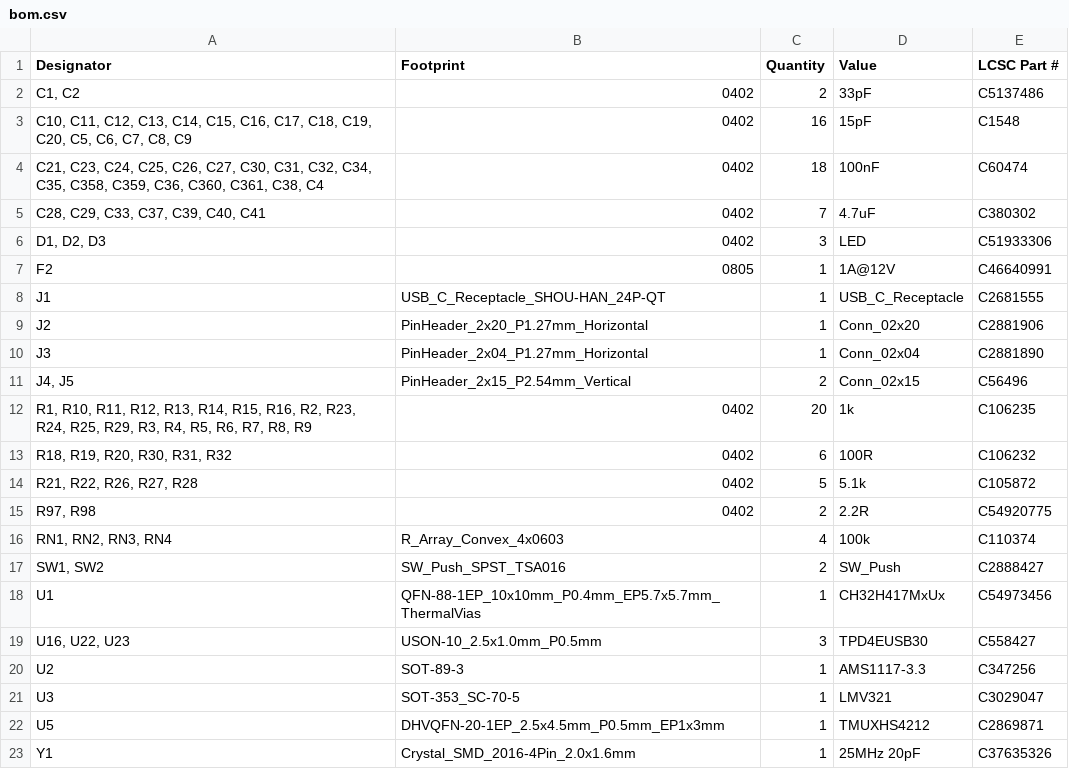
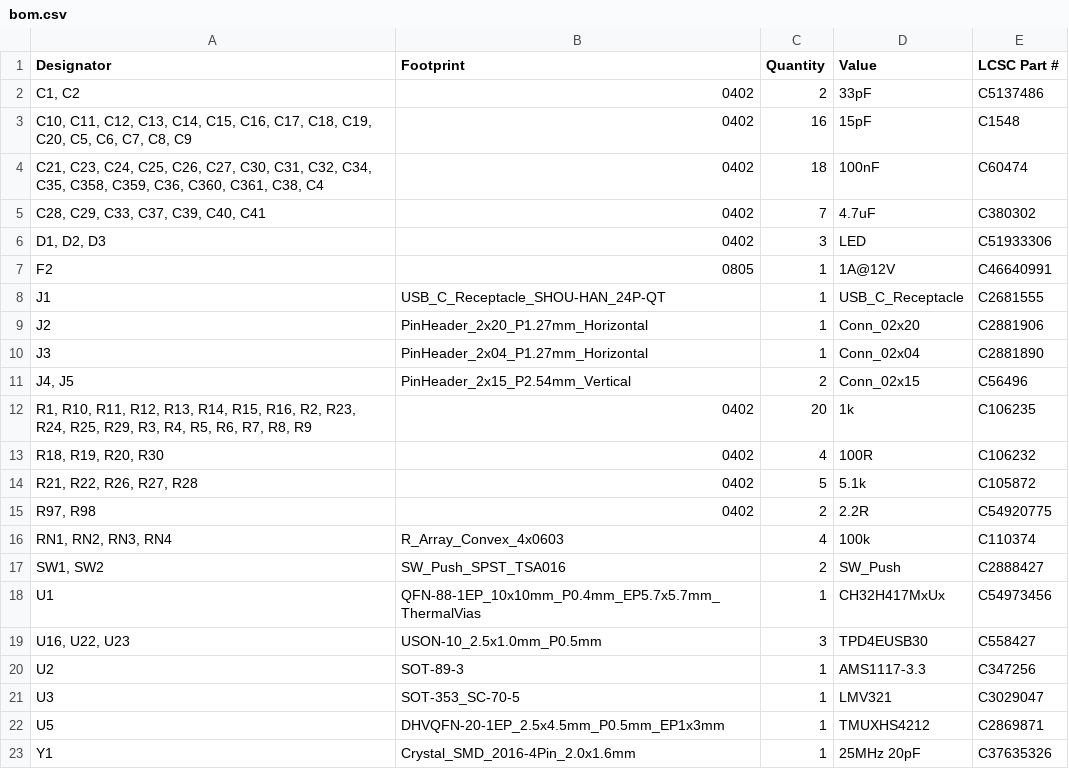
Before and after one commit to cheyao/ch32-logic-analyzer, a CSV file: hardware/production/bom.csv, drawn as a sheet.

```diff
--- a/hardware/production/bom.csv
+++ b/hardware/production/bom.csv
@@ -12,3 +12,3 @@ J3,PinHeader_2x04_P1.27mm_Horizontal,1,Conn_02x04,C2881890
 "R1, R10, R11, R12, R13, R14, R15, R16, R2, R23, R24, R25, R29, R3, R4, R5, R6, R7, R8, R9",0402,20,1k,C106235
-"R18, R19, R20, R30, R31, R32",0402,6,100R,C106232
+"R18, R19, R20, R30",0402,4,100R,C106232
 "R21, R22, R26, R27, R28",0402,5,5.1k,C105872
```
Also changed, not shown: hardware/production/designators.csv, hardware/production/positions.csv, 5 other files.
